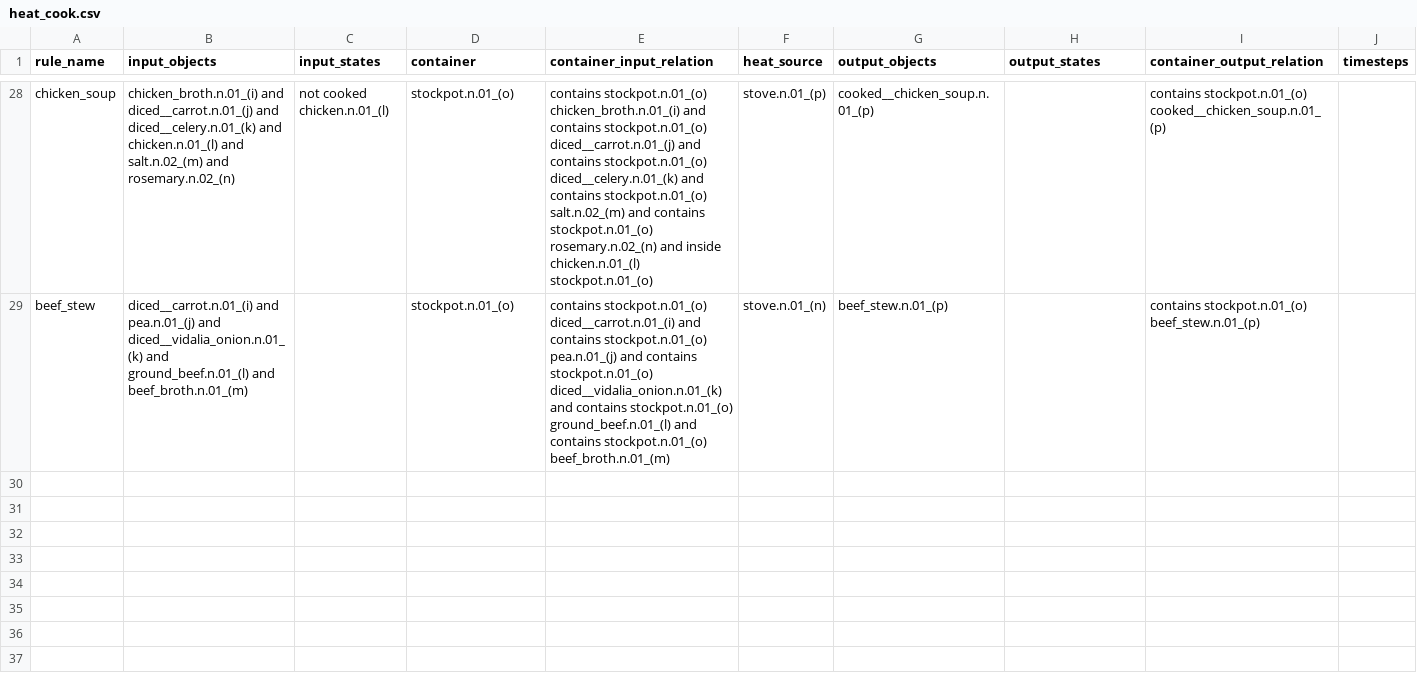
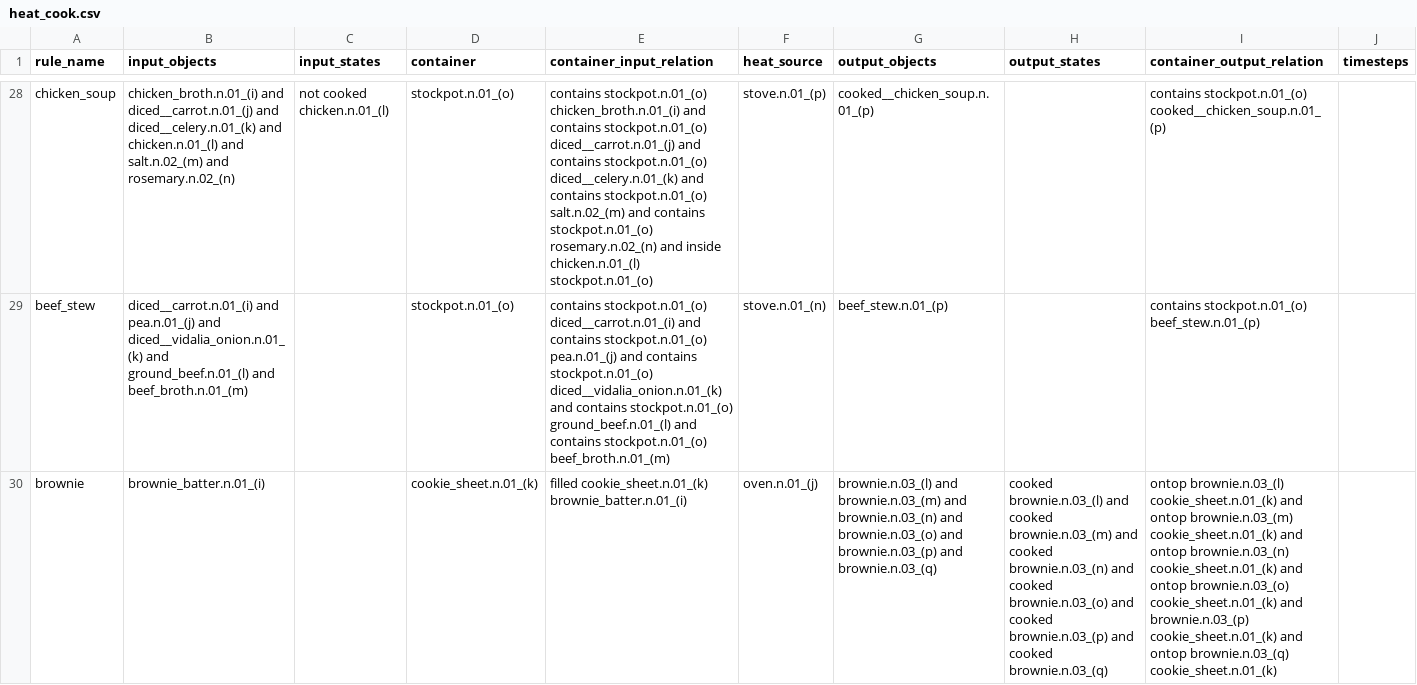
Before and after one commit to StanfordVL/bddl, a CSV file: bddl/generated_data/transition_map/tm_raw_data/heat_cook.csv, drawn as a sheet; only a part is shown, gaps mark what is left out; the diff covers the shown part only; the diff names each change by its address in the sheet, - before the commit and + after, or states it on an @@ line.

```diff
--- a/bddl/generated_data/transition_map/tm_raw_data/heat_cook.csv
+++ b/bddl/generated_data/transition_map/tm_raw_data/heat_cook.csv
+row 30: brownie | brownie_batter.n.01_(i) |  | cookie_sheet.n.01_(k) | filled cookie_sheet.n.01_(k) brownie_batter.n.01_(i) | oven.n.01_(j) | brownie.n.03_(l) and brownie.n.03_(m) and brownie.n.03_(n) and brownie.n.03_(o) and brownie.n.03_(p) and brownie.n.03_(q) | cooked brownie.n.03_(l) and cooked brownie.n.03_(m) and cooked brownie.n.03_(n) and cooked brownie.n.03_(o) and cooked brownie.n.03_(p) and cooked brownie.n.03_(q) | ontop brownie.n.03_(l) cookie_sheet.n.01_(k) and ontop brownie.n.03_(m) cookie_sheet.n.01_(k) and ontop brownie.n.03_(n) cookie_sheet.n.01_(k) and ontop brownie.n.03_(o) cookie_sheet.n.01_(k) and brownie.n.03_(p) cookie_sheet.n.01_(k) and ontop brownie.n.03_(q) cookie_sheet.n.01_(k)
```
Also changed, not shown: 1 added row elsewhere in this file, bddl/generated_data/transition_map/tm_raw_data/electric_mixer.csv, bddl/generated_data/transition_map/tm_raw_data/single_toggleable_machine.csv, 3 other files.
